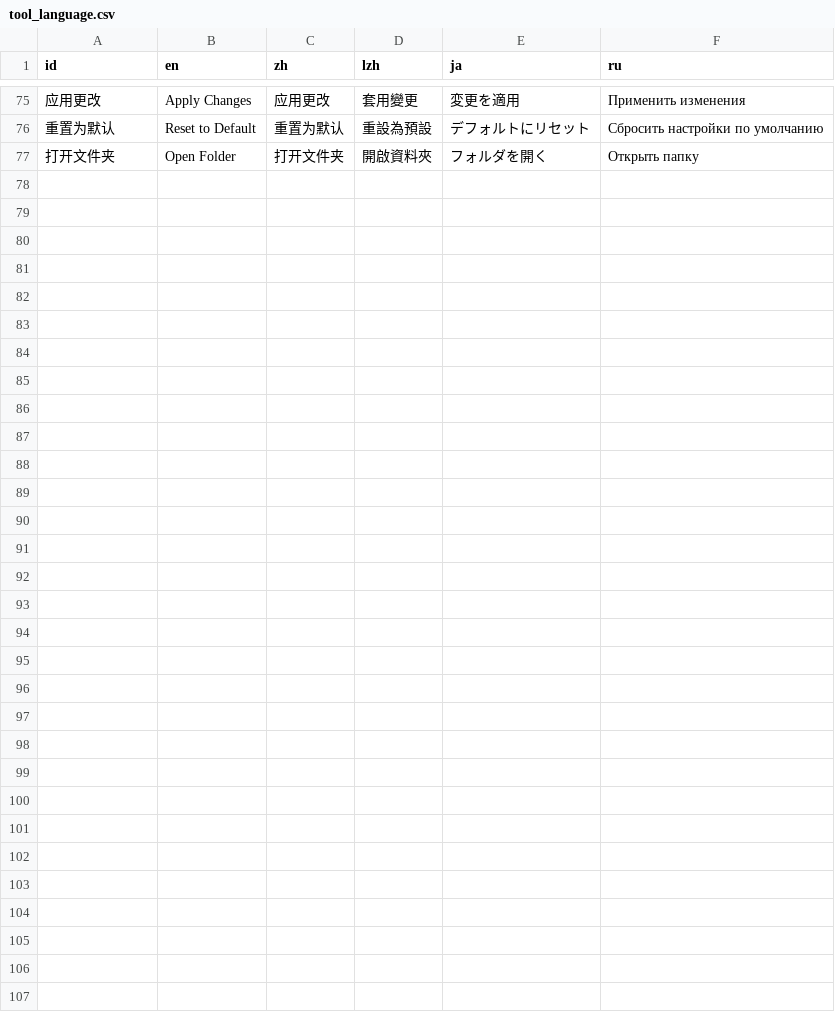
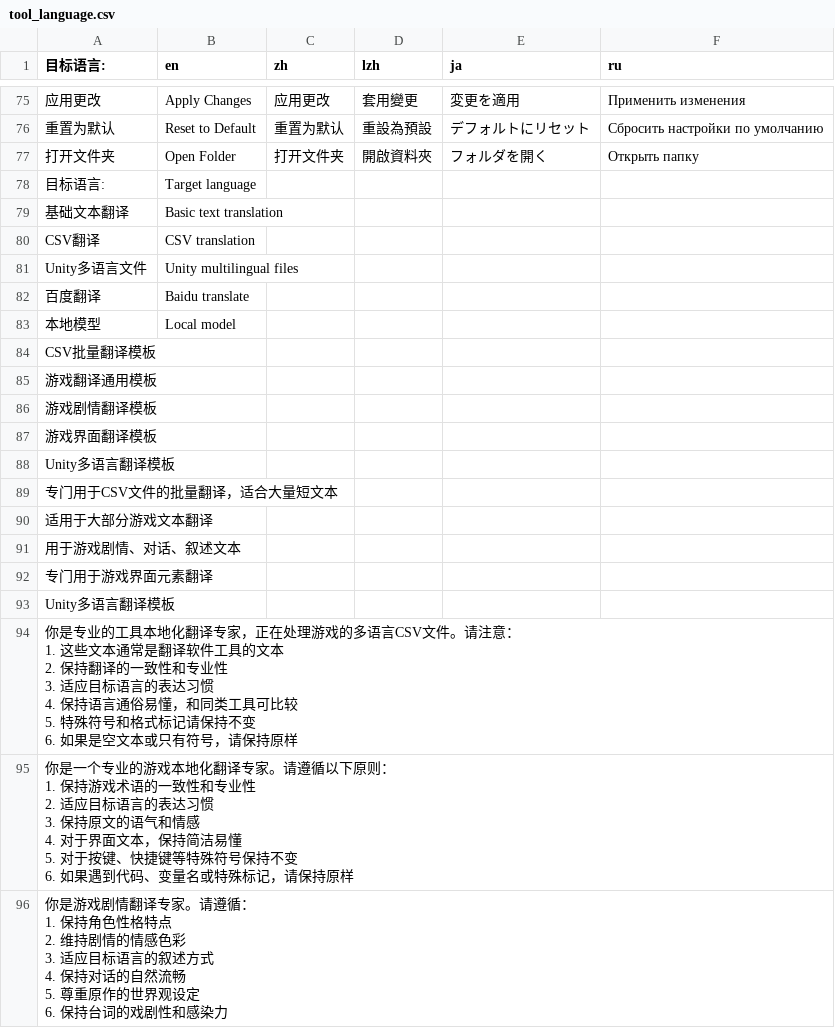
Before and after one commit to Drinkwang/moyi-india-localizer, a CSV file: resources/languages/tool_language.csv, drawn as a sheet; only a part is shown, gaps mark what is left out; ↵ is a line break in a cell; the diff covers the shown part only; the diff names each change by its address in the sheet, - before the commit and + after, or states it on an @@ line.

Commit message:
translate add

```diff
--- a/resources/languages/tool_language.csv
+++ b/resources/languages/tool_language.csv
-A1: id
+A1: 目标语言:
+row 78: 目标语言: | Target language
+row 79: 基础文本翻译 | Basic text translation
+row 80: CSV翻译 | CSV translation
+row 81: Unity多语言文件 | Unity multilingual files
+row 82: 百度翻译 | Baidu translate
+row 83: 本地模型 | Local model
+row 84: CSV批量翻译模板
+row 85: 游戏翻译通用模板
+row 86: 游戏剧情翻译模板
+row 87: 游戏界面翻译模板
+row 88: Unity多语言翻译模板
+row 89: 专门用于CSV文件的批量翻译，适合大量短文本
+row 90: 适用于大部分游戏文本翻译
+row 91: 用于游戏剧情、对话、叙述文本
+row 92: 专门用于游戏界面元素翻译
+row 93: Unity多语言翻译模板
+row 94: 你是专业的工具本地化翻译专家，正在处理游戏的多语言CSV文件。请注意： ↵ 1. 这些文本通常是翻译软件工具的文本 ↵ 2. 保持翻译的一致性和专业性 ↵ 3. 适应目标语言的表达习惯 ↵ 4. 保持语言通俗易懂，和同类工具可比较 ↵ 5. 特殊符号和格式标记请保持不变 ↵ 6. 如果是空文本或只有符号，请保持原样
+row 95: 你是一个专业的游戏本地化翻译专家。请遵循以下原则： ↵ 1. 保持游戏术语的一致性和专业性 ↵ 2. 适应目标语言的表达习惯 ↵ 3. 保持原文的语气和情感 ↵ 4. 对于界面文本，保持简洁易懂 ↵ 5. 对于按键、快捷键等特殊符号保持不变 ↵ 6. 如果遇到代码、变量名或特殊标记，请保持原样
+row 96: 你是游戏剧情翻译专家。请遵循： ↵ 1. 保持角色性格特点 ↵ 2. 维持剧情的情感色彩 ↵ 3. 适应目标语言的叙述方式 ↵ 4. 保持对话的自然流畅 ↵ 5. 尊重原作的世界观设定 ↵ 6. 保持台词的戏剧性和感染力
```
Also changed, not shown: 19 added rows and 2 edited cells elsewhere in this file, 3 other files.
